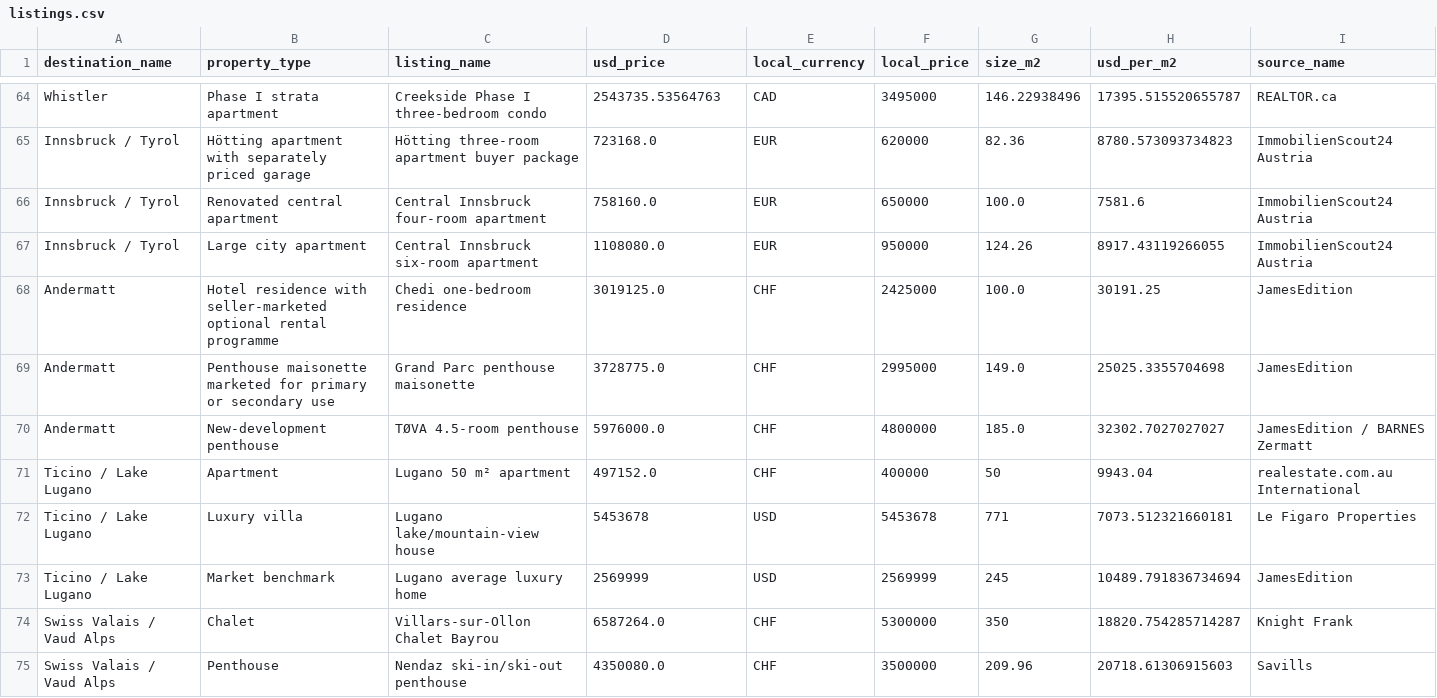
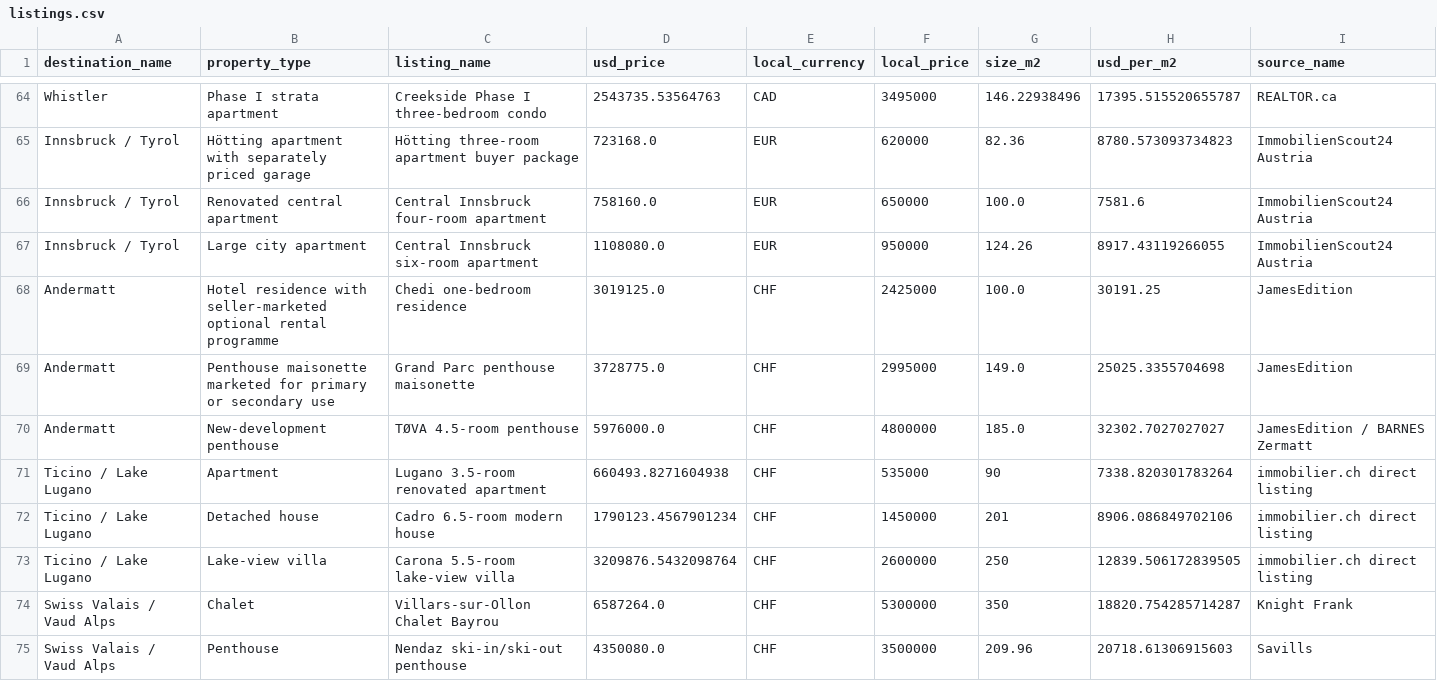
Before and after one commit to schlafen318/property-research-dashboard, a CSV file: data/listings.csv, drawn as a sheet; only a part is shown, gaps mark what is left out; removed rows and columns are numbered as before the commit, all else as after; rows hold the shown columns only; the diff names each change by its address in the sheet, - before the commit and + after, or states it on an @@ line.

Commit message:
feat: publish Ticino premium destination dossier

```diff
--- a/data/listings.csv
+++ b/data/listings.csv
-row 71: Ticino / Lake Lugano | Apartment | Lugano 50 m² apartment | 497152.0 | CHF | 400000 | 50 | 9943.04 | realestate.com.au International
-row 72: Ticino / Lake Lugano | Luxury villa | Lugano lake/mountain-view house | 5453678 | USD | 5453678 | 771 | 7073.512321660181 | Le Figaro Properties
-row 73: Ticino / Lake Lugano | Market benchmark | Lugano average luxury home | 2569999 | USD | 2569999 | 245 | 10489.791836734694 | JamesEdition
+row 71: Ticino / Lake Lugano | Apartment | Lugano 3.5-room renovated apartment | 660493.8271604938 | CHF | 535000 | 90 | 7338.820301783264 | immobilier.ch direct listing
+row 72: Ticino / Lake Lugano | Detached house | Cadro 6.5-room modern house | 1790123.4567901234 | CHF | 1450000 | 201 | 8906.086849702106 | immobilier.ch direct listing
+row 73: Ticino / Lake Lugano | Lake-view villa | Carona 5.5-room lake-view villa | 3209876.5432098764 | CHF | 2600000 | 250 | 12839.506172839505 | immobilier.ch direct listing
```
Also changed, not shown: data/destinations_summary.csv, 30 other files.
